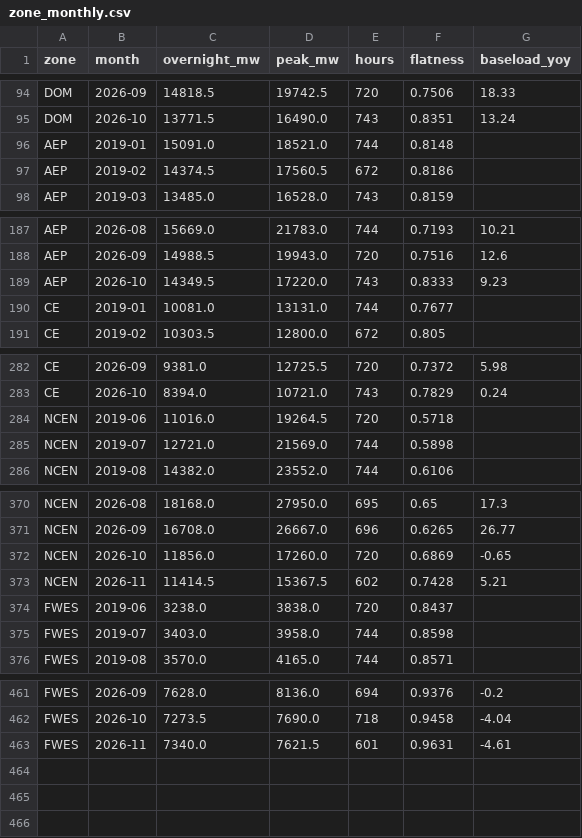
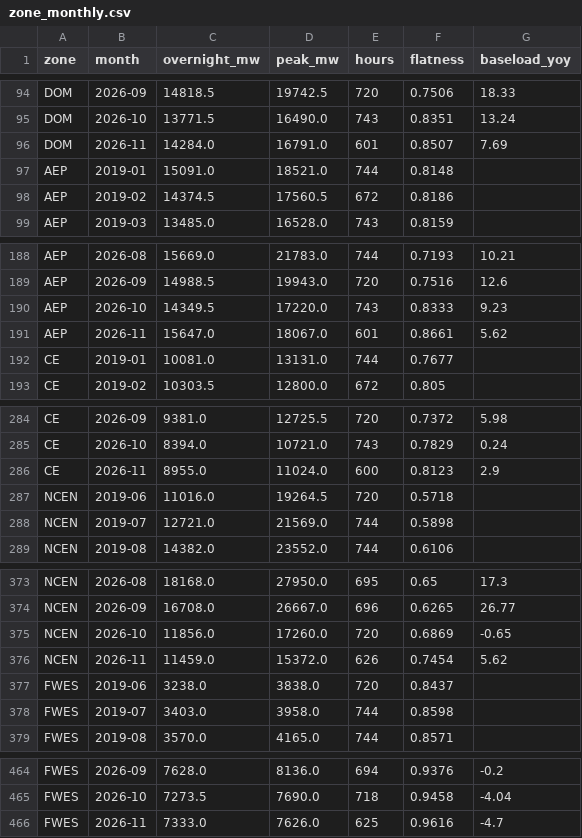
Before and after one commit to autkarsh025/autkarsh025.github.io, a CSV file: gigawatt-ledger/data/zone_monthly.csv, drawn as a sheet; only a part is shown, gaps mark what is left out.

```diff
--- a/gigawatt-ledger/data/zone_monthly.csv
+++ b/gigawatt-ledger/data/zone_monthly.csv
@@ -95,2 +95,3 @@ DOM,2026-09,14818.5,19742.5,720,0.7506,18.33
 DOM,2026-10,13771.5,16490.0,743,0.8351,13.24
+DOM,2026-11,14284.0,16791.0,601,0.8507,7.69
 AEP,2019-01,15091.0,18521.0,744,0.8148,
@@ -189,2 +190,3 @@ AEP,2026-09,14988.5,19943.0,720,0.7516,12.6
 AEP,2026-10,14349.5,17220.0,743,0.8333,9.23
+AEP,2026-11,15647.0,18067.0,601,0.8661,5.62
 CE,2019-01,10081.0,13131.0,744,0.7677,
@@ -283,2 +285,3 @@ CE,2026-09,9381.0,12725.5,720,0.7372,5.98
 CE,2026-10,8394.0,10721.0,743,0.7829,0.24
+CE,2026-11,8955.0,11024.0,600,0.8123,2.9
 NCEN,2019-06,11016.0,19264.5,720,0.5718,
@@ -372,3 +375,3 @@ NCEN,2026-09,16708.0,26667.0,696,0.6265,26.77
 NCEN,2026-10,11856.0,17260.0,720,0.6869,-0.65
-NCEN,2026-11,11414.5,15367.5,602,0.7428,5.21
+NCEN,2026-11,11459.0,15372.0,626,0.7454,5.62
 FWES,2019-06,3238.0,3838.0,720,0.8437,
@@ -462,2 +465,2 @@ FWES,2026-09,7628.0,8136.0,694,0.9376,-0.2
 FWES,2026-10,7273.5,7690.0,718,0.9458,-4.04
-FWES,2026-11,7340.0,7621.5,601,0.9631,-4.61
+FWES,2026-11,7333.0,7626.0,625,0.9616,-4.7
```
Also changed, not shown: gigawatt-ledger/data/history.csv, gigawatt-ledger/data/quality_checks.csv, 2 other files.
